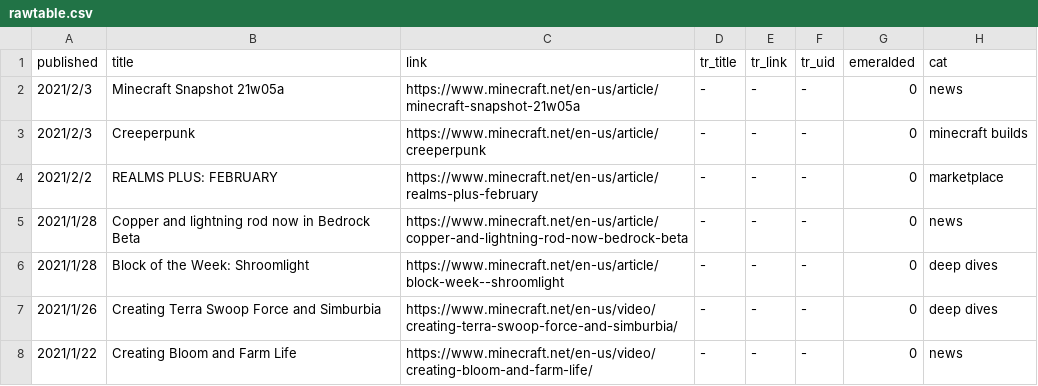
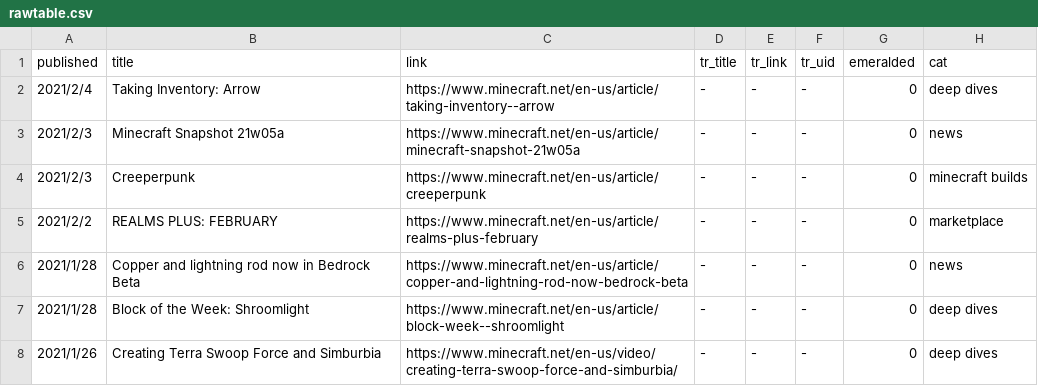
Before and after one commit to SPXFellow/minecraft.net-translations, a CSV file: rawtable.csv, drawn as a sheet; only a part is shown; the shorter side is filled out with more unchanged rows.

```diff
--- a/rawtable.csv
+++ b/rawtable.csv
@@ -1,2 +1,3 @@
 published,title,link,tr_title,tr_link,tr_uid,emeralded,cat
+2021/2/4,Taking Inventory: Arrow,https://www.minecraft.net/en-us/article/taking-inventory--arrow,-,-,-,0,deep dives
 2021/2/3,Minecraft Snapshot 21w05a,https://www.minecraft.net/en-us/article/minecraft-snapshot-21w05a,-,-,-,0,news
```
